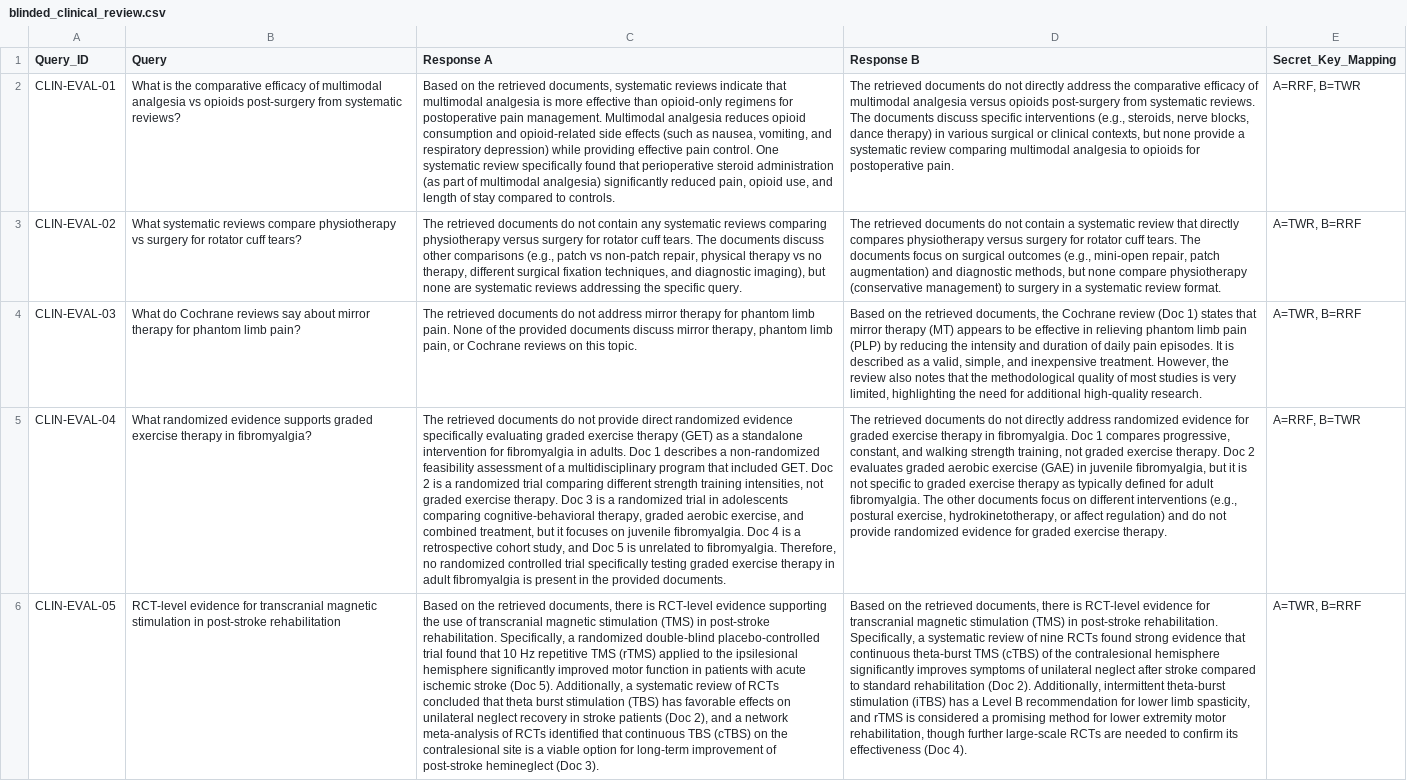
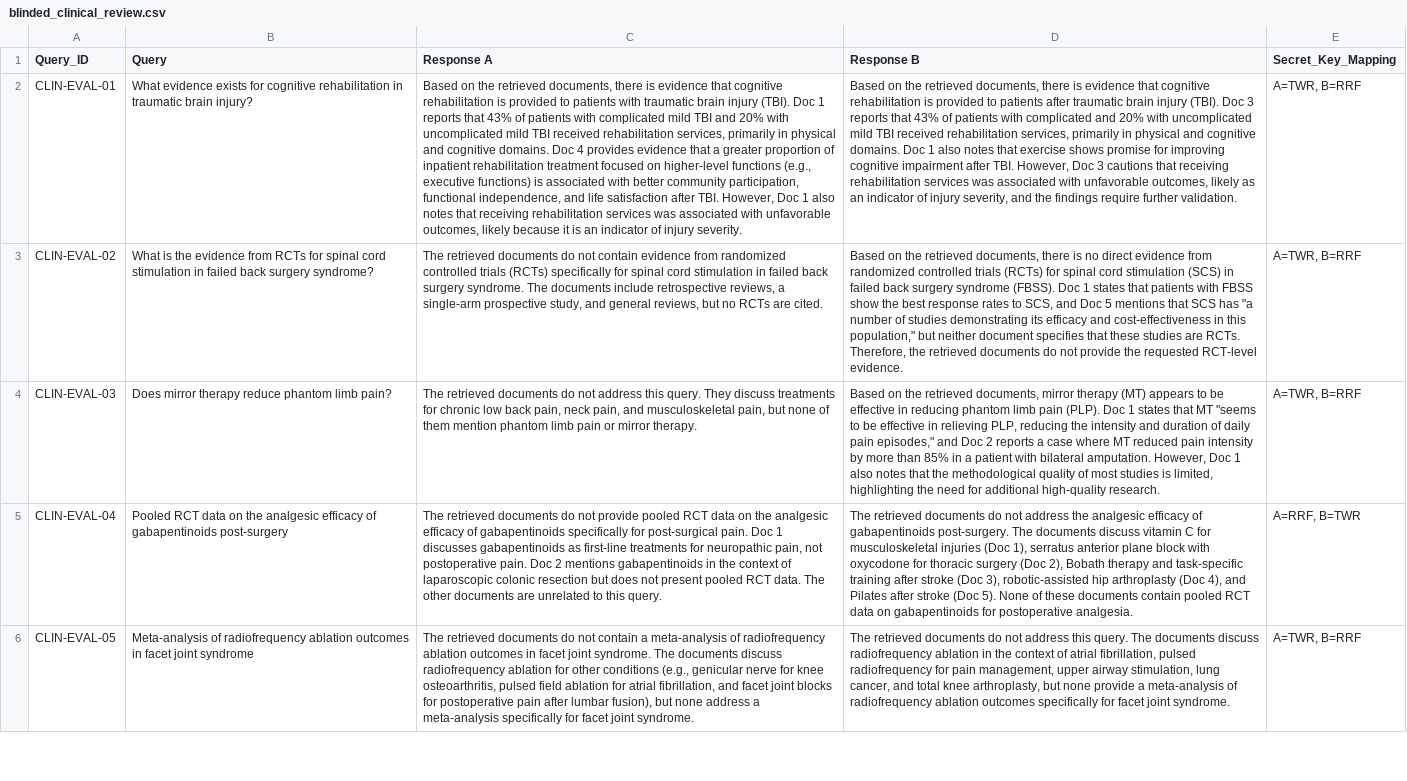
Before and after one commit to Khalidiqnaibi/Traceability-First-Retrieval, a CSV file: logs/blinded_clinical_review.csv, drawn as a sheet; only a part is shown; the diff covers the shown part only; the diff names each change by its address in the sheet, - before the commit and + after, or states it on an @@ line.

```diff
--- a/logs/blinded_clinical_review.csv
+++ b/logs/blinded_clinical_review.csv
-B2 (Query): What is the comparative efficacy of multimodal analgesia vs opioids post-surgery from systematic reviews?
+B2 (Query): What evidence exists for cognitive rehabilitation in traumatic brain injury?
-C2 (Response A): …retrieved documents, systematic reviews indicate that multimodal analgesia is more effective than opioid-only regimens for postoperative pain management. Multimodal analgesia reduces opioid consumption and opioid-related side effects (such as nausea, vomiting, and respiratory depression) while providing effective pain control. One systematic review specifically found that perioperative steroid administration (as part of multimodal analgesia) significantly reduced pain, opioid use, and length of stay compared to controls.
+C2 (Response A): …retrieved documents, there is evidence that cognitive rehabilitation is provided to patients with traumatic brain injury (TBI). Doc 1 reports that 43% of patients with complicated mild TBI and 20% with uncomplicated mild TBI received rehabilitation services, primarily in physical and cognitive domains. Doc 4 provides evidence that a greater proportion of inpatient rehabilitation treatment focused on higher-level functions (e.g., executive functions) is associated with better community participation, functional independence, and life satisfaction after TBI. However, Doc 1 also notes that receiving rehabilitation services was associated with unfavorable outcomes, likely because it is an indicator of injury severity.
-D2 (Response B): The retrieved documents do not directly address the comparative efficacy of multimodal analgesia versus opioids post-surgery from systematic reviews. The documents discuss specific interventions (e.g., steroids, nerve blocks, dance therapy) in various surgical or clinical contexts, but none provide a systematic review comparing multimodal analgesia to opioids for postoperative pain.
+D2 (Response B): Based on the retrieved documents, there is evidence that cognitive rehabilitation is provided to patients after traumatic brain injury (TBI). Doc 3 reports that 43% of patients with complicated and 20% with uncomplicated mild TBI received rehabilitation services, primarily in physical and cognitive domains. Doc 1 also notes that exercise shows promise for improving cognitive impairment after TBI. However, Doc 3 cautions that receiving rehabilitation services was associated with unfavorable outcomes, likely as an indicator of injury severity, and the findings require further validation.
-E2 (Secret_Key_Mapping): A=RRF, B=TWR
+E2 (Secret_Key_Mapping): A=TWR, B=RRF
-B3 (Query): What systematic reviews compare physiotherapy vs surgery for rotator cuff tears?
+B3 (Query): What is the evidence from RCTs for spinal cord stimulation in failed back surgery syndrome?
-C3 (Response A): …not contain any systematic reviews comparing physiotherapy versus surgery for rotator cuff tears. The documents discuss other comparisons (e.g., patch vs non-patch repair, physical therapy vs no therapy, different surgical fixation techniques, and diagnostic imaging), but none are systematic reviews addressing the specific query.
+C3 (Response A): …not contain evidence from randomized controlled trials (RCTs) specifically for spinal cord stimulation in failed back surgery syndrome. The documents include retrospective reviews, a single-arm prospective study, and general reviews, but no RCTs are cited.
-D3 (Response B): The retrieved documents do not contain a systematic review that directly compares physiotherapy versus surgery for rotator cuff tears. The documents focus on surgical outcomes (e.g., mini-open repair, patch augmentation) and diagnostic methods, but none compare physiotherapy (conservative management) to surgery in a systematic review format.
+D3 (Response B): Based on the retrieved documents, there is no direct evidence from randomized controlled trials (RCTs) for spinal cord stimulation (SCS) in failed back surgery syndrome (FBSS). Doc 1 states that patients with FBSS show the best response rates to SCS, and Doc 5 mentions that SCS has "a number of studies demonstrating its efficacy and cost-effectiveness in this population," but neither document specifies that these studies are RCTs. Therefore, the retrieved documents do not provide the requested RCT-level evidence.
-B4 (Query): What do Cochrane reviews say about mirror therapy for phantom limb…
+B4 (Query): Does mirror therapy reduce phantom limb…
-C4 (Response A): …not address mirror therapy for phantom limb pain. None of the provided documents discuss mirror therapy, phantom limb pain, or Cochrane reviews on this topic.
+C4 (Response A): …not address this query. They discuss treatments for chronic low back pain, neck pain, and musculoskeletal pain, but none of them mention phantom limb pain or mirror therapy.
-D4 (Response B): …retrieved documents, the Cochrane review (Doc 1) states that mirror therapy (MT) appears to be effective in relieving phantom limb pain (PLP) by reducing the intensity and duration of daily pain episodes. It is described as a valid, simple, and inexpensive treatment. However, the review also notes that the methodological quality of most studies is very limited, highlighting…
+D4 (Response B): …retrieved documents, mirror therapy (MT) appears to be effective in reducing phantom limb pain (PLP). Doc 1 states that MT "seems to be effective in relieving PLP, reducing the intensity and duration of daily pain episodes," and Doc 2 reports a case where MT reduced pain intensity by more than 85% in a patient with bilateral amputation. However, Doc 1 also notes that the methodological quality of most studies is limited, highlighting…
-B5 (Query): What randomized evidence supports graded exercise therapy in fibromyalgia?
+B5 (Query): Pooled RCT data on the analgesic efficacy of gabapentinoids post-surgery
-C5 (Response A): …not provide direct randomized evidence specifically evaluating graded exercise therapy (GET) as a standalone intervention for fibromyalgia in adults. Doc 1 describes a non-randomized feasibility assessment of a multidisciplinary program that included GET. Doc 2 is a randomized trial comparing different strength training intensities, not graded exercise therapy. Doc 3 is a randomized trial in adolescents comparing cognitive-behavioral therapy, graded aerobic exercise, and combined treatment, but it focuses on juvenile fibromyalgia. Doc 4 is a retrospective cohort study, and Doc 5 is unrelated to fibromyalgia. Therefore, no randomized controlled trial specifically testing graded exercise therapy in adult fibromyalgia is present in the provided documents.
+C5 (Response A): …not provide pooled RCT data on the analgesic efficacy of gabapentinoids specifically for post-surgical pain. Doc 1 discusses gabapentinoids as first-line treatments for neuropathic pain, not postoperative pain. Doc 2 mentions gabapentinoids in the context of laparoscopic colonic resection but does not present pooled RCT data. The other documents are unrelated to this query.
-D5 (Response B): …do not directly address randomized evidence for graded exercise therapy in fibromyalgia. Doc 1 compares progressive, constant, and walking strength training, not graded exercise therapy. Doc 2 evaluates graded aerobic exercise (GAE) in juvenile fibromyalgia, but it is not specific to graded exercise therapy as typically defined for adult fibromyalgia. The other documents focus on different interventions (e.g., postural exercise, hydrokinetotherapy, or affect regulation) and do not provide randomized evidence for graded exercise therapy.
+D5 (Response B): …do not address the analgesic efficacy of gabapentinoids post-surgery. The documents discuss vitamin C for musculoskeletal injuries (Doc 1), serratus anterior plane block with oxycodone for thoracic surgery (Doc 2), Bobath therapy and task-specific training after stroke (Doc 3), robotic-assisted hip arthroplasty (Doc 4), and Pilates after stroke (Doc 5). None of these documents contain pooled RCT data on gabapentinoids for postoperative analgesia.
-B6 (Query): RCT-level evidence for transcranial magnetic stimulation in post-stroke rehabilitation
+B6 (Query): Meta-analysis of radiofrequency ablation outcomes in facet joint syndrome
-C6 (Response A): Based on the retrieved documents, there is RCT-level evidence supporting the use of transcranial magnetic stimulation (TMS) in post-stroke rehabilitation. Specifically, a randomized double-blind placebo-controlled trial found that 10 Hz repetitive TMS (rTMS) applied to the ipsilesional hemisphere significantly improved motor function in patients with acute ischemic stroke (Doc 5). Additionally, a systematic review of RCTs concluded that theta burst stimulation (TBS) has favorable effects on unilateral neglect recovery in stroke patients (Doc 2), and a network meta-analysis of RCTs identified that continuous TBS (cTBS) on the contralesional site is a viable option for long-term improvement of post-stroke hemineglect (Doc 3).
+C6 (Response A): The retrieved documents do not contain a meta-analysis of radiofrequency ablation outcomes in facet joint syndrome. The documents discuss radiofrequency ablation for other conditions (e.g., genicular nerve for knee osteoarthritis, pulsed field ablation for atrial fibrillation, and facet joint blocks for postoperative pain after lumbar fusion), but none address a meta-analysis specifically for facet joint syndrome.
-D6 (Response B): Based on the retrieved documents, there is RCT-level evidence for transcranial magnetic stimulation (TMS) in post-stroke rehabilitation. Specifically, a systematic review of nine RCTs found strong evidence that continuous theta-burst TMS (cTBS) of the contralesional hemisphere significantly improves symptoms of unilateral neglect after stroke compared to standard rehabilitation (Doc 2). Additionally, intermittent theta-burst stimulation (iTBS) has a Level B recommendation for lower limb spasticity, and rTMS is considered a promising method for lower extremity motor rehabilitation, though further large-scale RCTs are needed to confirm its effectiveness (Doc 4).
+D6 (Response B): The retrieved documents do not address this query. The documents discuss radiofrequency ablation in the context of atrial fibrillation, pulsed radiofrequency for pain management, upper airway stimulation, lung cancer, and total knee arthroplasty, but none provide a meta-analysis of radiofrequency ablation outcomes specifically for facet joint syndrome.
```
Also changed, not shown: 87 edited cells elsewhere in this file, logs/audit_log.csv, results/ablation_summary.csv, 8 other files.
